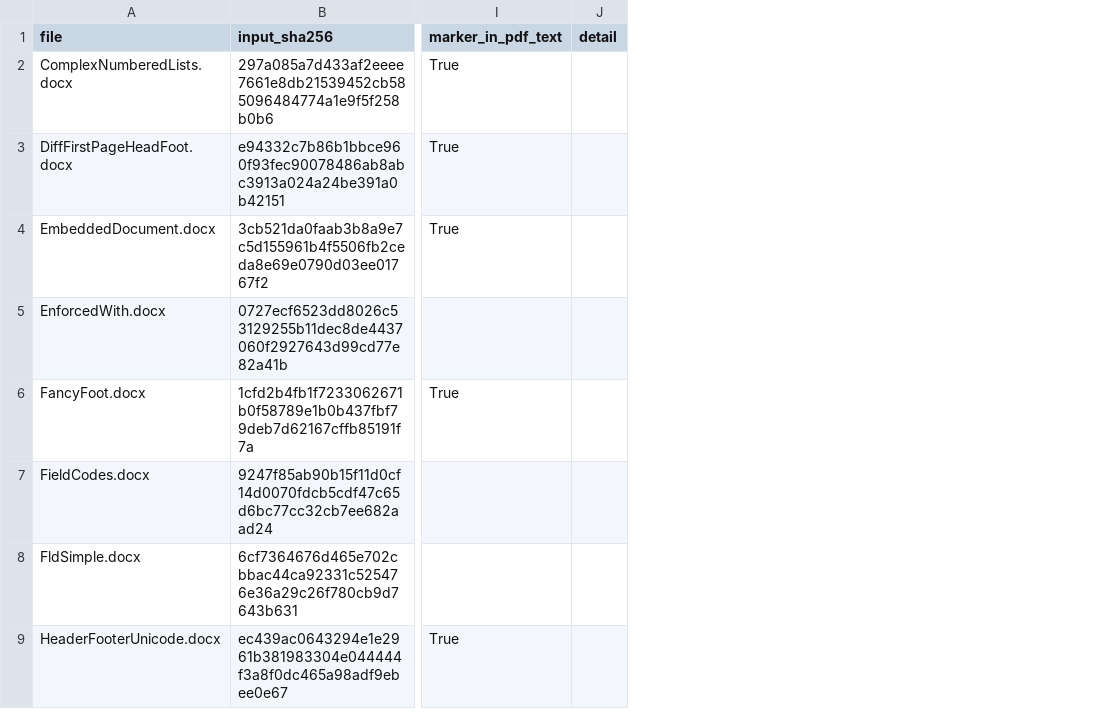
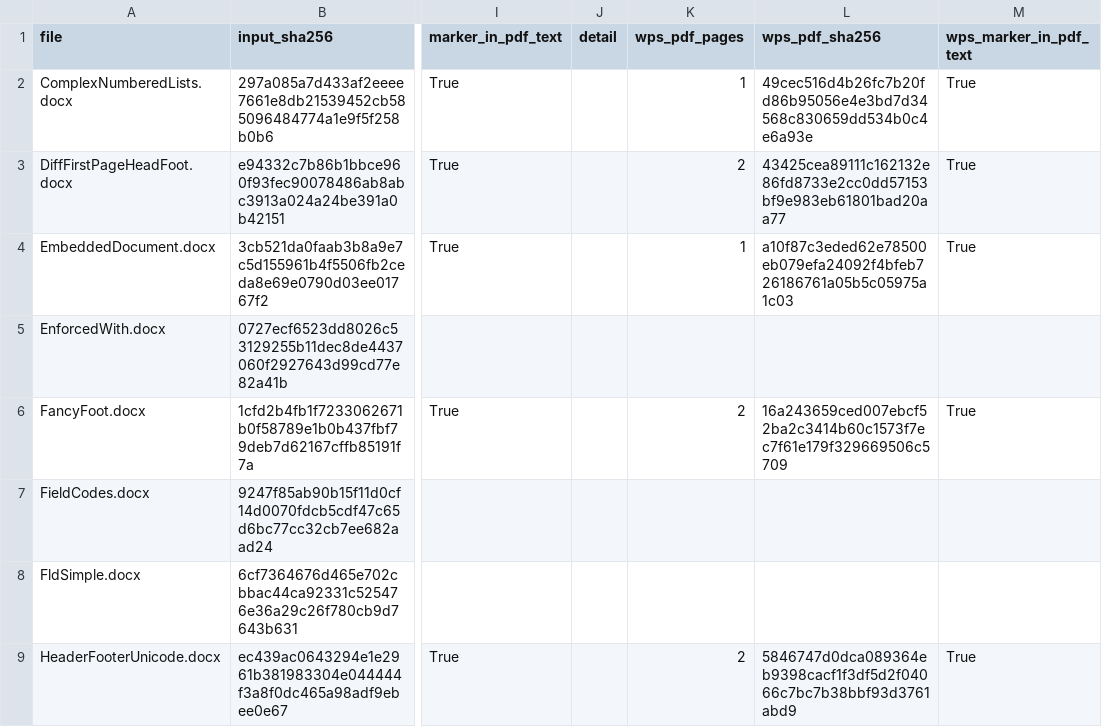
Before and after one commit to engcapa/taomni, a CSV file: docs-feature/taoffice-research/office-roundtrip-f63b77b.csv, drawn as a sheet; only a part is shown, gaps mark what is left out; the diff names each change by its address in the sheet, - before the commit and + after, or states it on an @@ line.

Commit message:
test(taoffice): verify exported Word and PowerPoint copies in Linux WPS
Open all 42 edited documents in WPS Office 12.1.2.29183 and drive its native PDF export dialog. Record each PDF digest, page count and text extraction outcome. Identify the five slide decks that still require visual comparison.

```diff
--- a/docs-feature/taoffice-research/office-roundtrip-f63b77b.csv
+++ b/docs-feature/taoffice-research/office-roundtrip-f63b77b.csv
+column K (wps_pdf_pages), rows 2-9: 1 | 2 | 1 |  | 2 |  |  | 2
+column L (wps_pdf_sha256), rows 2-9: 49cec516d4b26fc7b20fd86b95056e4e3bd7d34568c830659dd534b0c4e6a93e | 43425cea89111c162132e86fd8733e2cc0dd57153bf9e983eb61801bad20aa77 | a10f87c3eded62e78500eb079efa24092f4bfeb726186761a05b5c05975a1c03 |  | 16a243659ced007ebcf52ba2c3414b60c1573f7ec7f61e179f329669506c5709 |  |  | 5846747d0dca089364eb9398cacf1f3df5d2f04066c7bc7b38bbf93d3761abd9
+column M (wps_marker_in_pdf_text), rows 2-9: True | True | True |  | True |  |  | True
```
Also changed, not shown: 1 other file.
